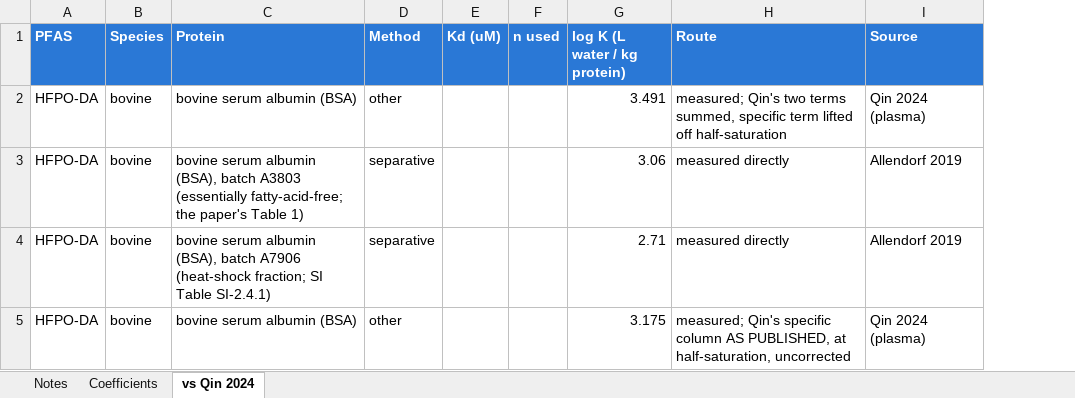
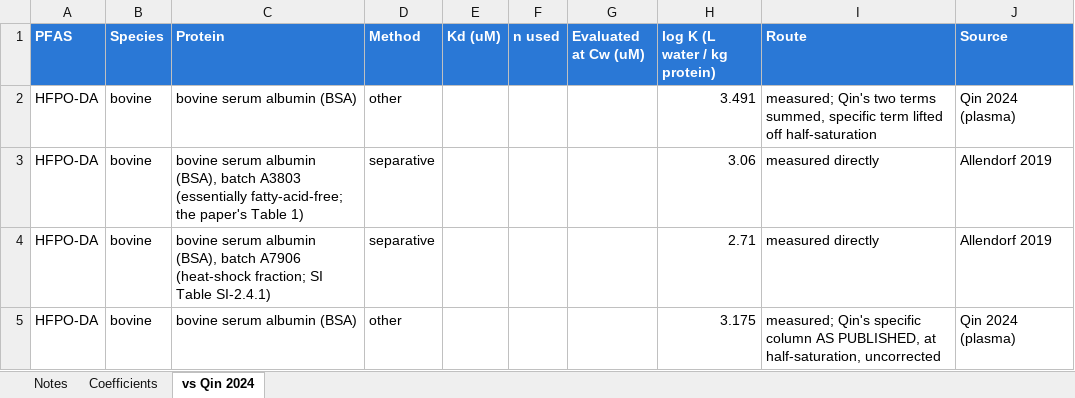
Before and after one commit to sdey17/pfas_tk, an Excel workbook: tk_review/db/albumin_logK_shareable.xlsx, sheet vs Qin 2024, drawn as a sheet; only a part is shown; values as stored, in another font and other column widths than the file's, no borders; the diff covers the shown part only; the diff names each change by its address in the sheet, - before the commit and + after, or states it on an @@ line.

```diff
--- a/tk_review/db/albumin_logK_shareable.xlsx (sheet vs Qin 2024)
+++ b/tk_review/db/albumin_logK_shareable.xlsx (sheet vs Qin 2024)
+column G (Evaluated at Cw (uM)), empty
```
Also changed, not shown: 7 added rows elsewhere in this sheet, sheet Coefficients, sheet Notes, 1 other file.
